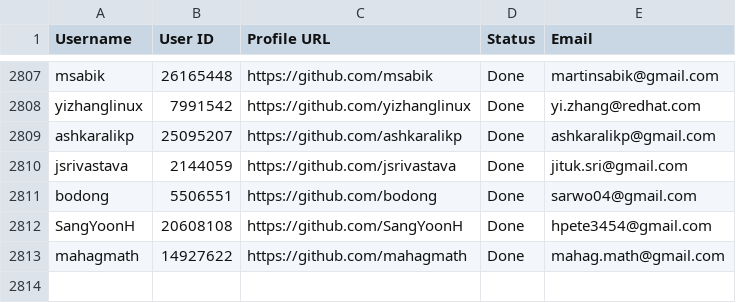
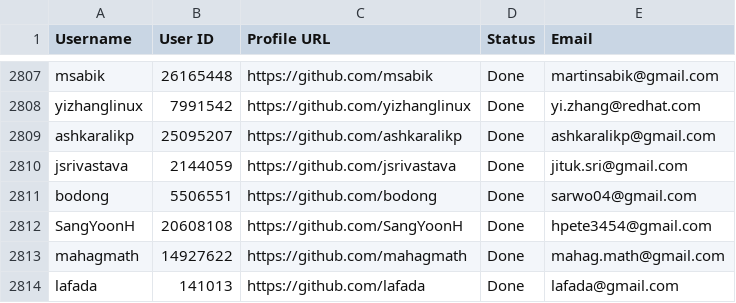
Before and after one commit to PhatDot1/stargeezersAI, a CSV file: output1.csv, drawn as a sheet; only a part is shown, gaps mark what is left out; the diff names each change by its address in the sheet, - before the commit and + after, or states it on an @@ line.

```diff
--- a/output1.csv
+++ b/output1.csv
+row 2814: lafada | 141013 | https://github.com/lafada | Done | lafada@gmail.com
```
